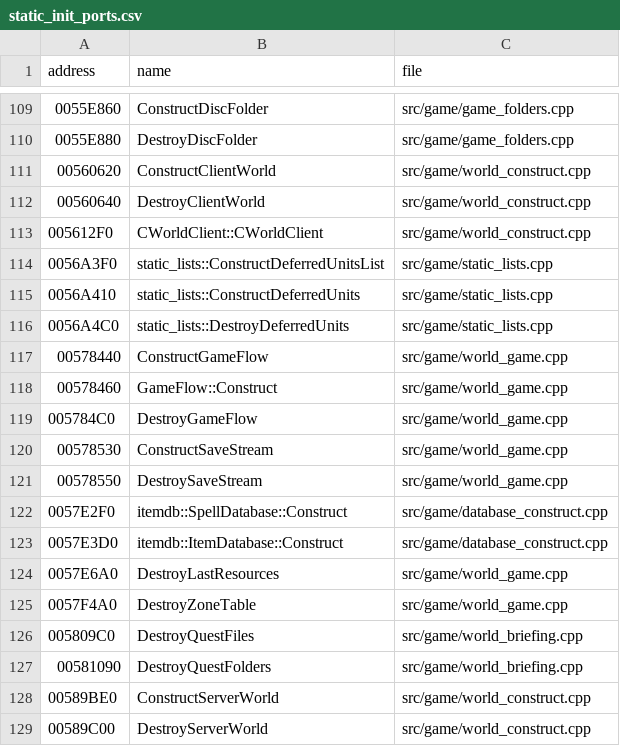
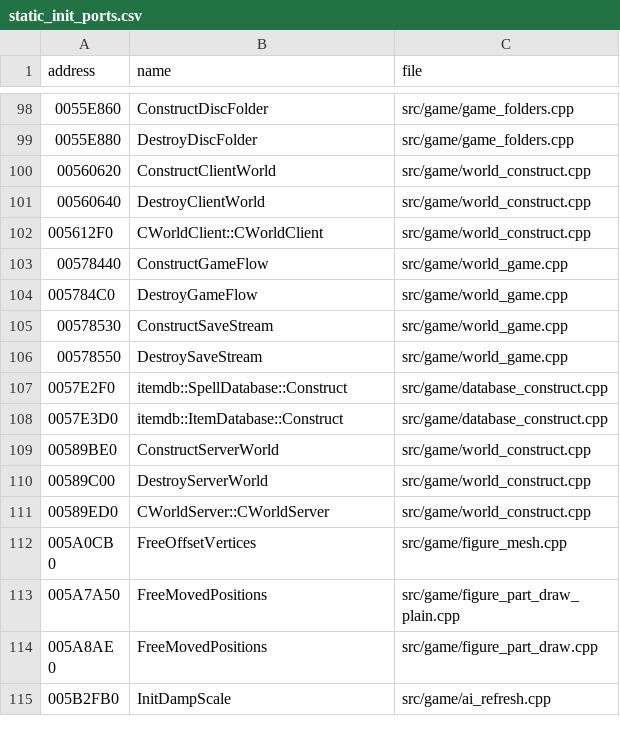
Before and after one commit to DoctorGester/ei-rebuild, a CSV file: config/static_init_ports.csv, drawn as a sheet; only a part is shown, gaps mark what is left out; the shorter side is filled out with more unchanged rows; the diff covers the shown part only.

```diff
--- a/config/static_init_ports.csv
+++ b/config/static_init_ports.csv
@@ -113,7 +102,3 @@ address,name,file
 005612F0,CWorldClient::CWorldClient,src/game/world_construct.cpp
-0056A3F0,static_lists::ConstructDeferredUnitsList,src/game/static_lists.cpp
-0056A410,static_lists::ConstructDeferredUnits,src/game/static_lists.cpp
-0056A4C0,static_lists::DestroyDeferredUnits,src/game/static_lists.cpp
 00578440,ConstructGameFlow,src/game/world_game.cpp
-00578460,GameFlow::Construct,src/game/world_game.cpp
 005784C0,DestroyGameFlow,src/game/world_game.cpp
@@ -123,6 +108,2 @@ address,name,file
 0057E3D0,itemdb::ItemDatabase::Construct,src/game/database_construct.cpp
-0057E6A0,DestroyLastResources,src/game/world_game.cpp
-0057F4A0,DestroyZoneTable,src/game/world_game.cpp
-005809C0,DestroyQuestFiles,src/game/world_briefing.cpp
-00581090,DestroyQuestFolders,src/game/world_briefing.cpp
 00589BE0,ConstructServerWorld,src/game/world_construct.cpp
```
Also changed, not shown: 16 removed rows elsewhere in this file, config/named_data.csv, 27 other files.
